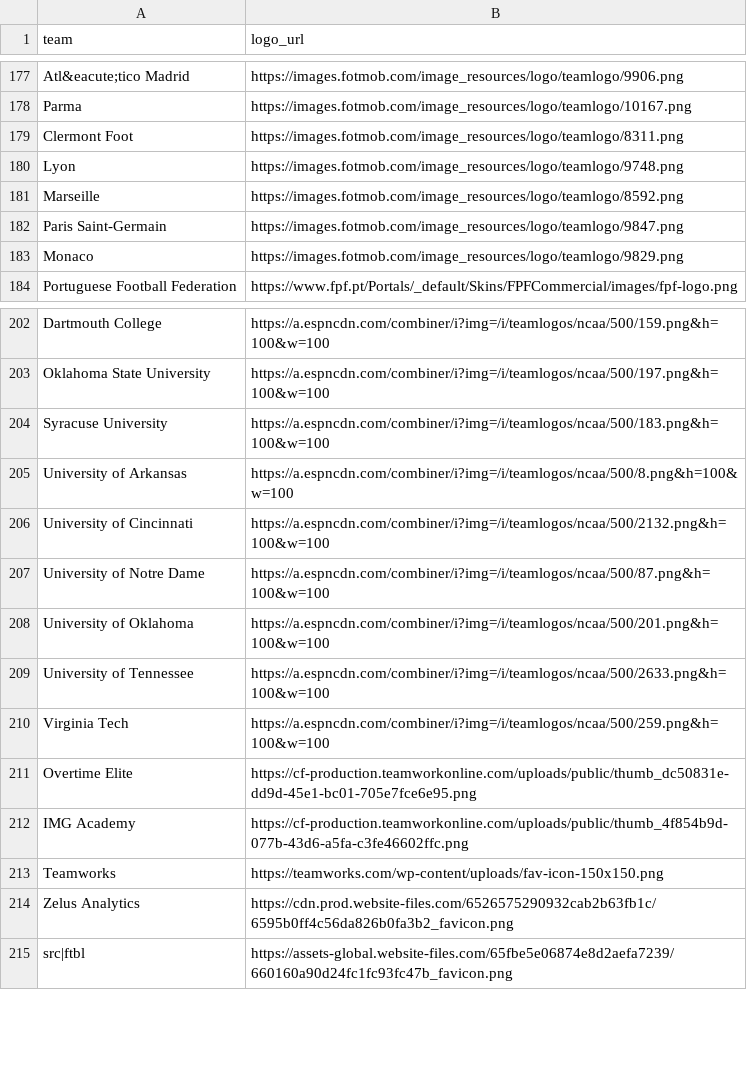
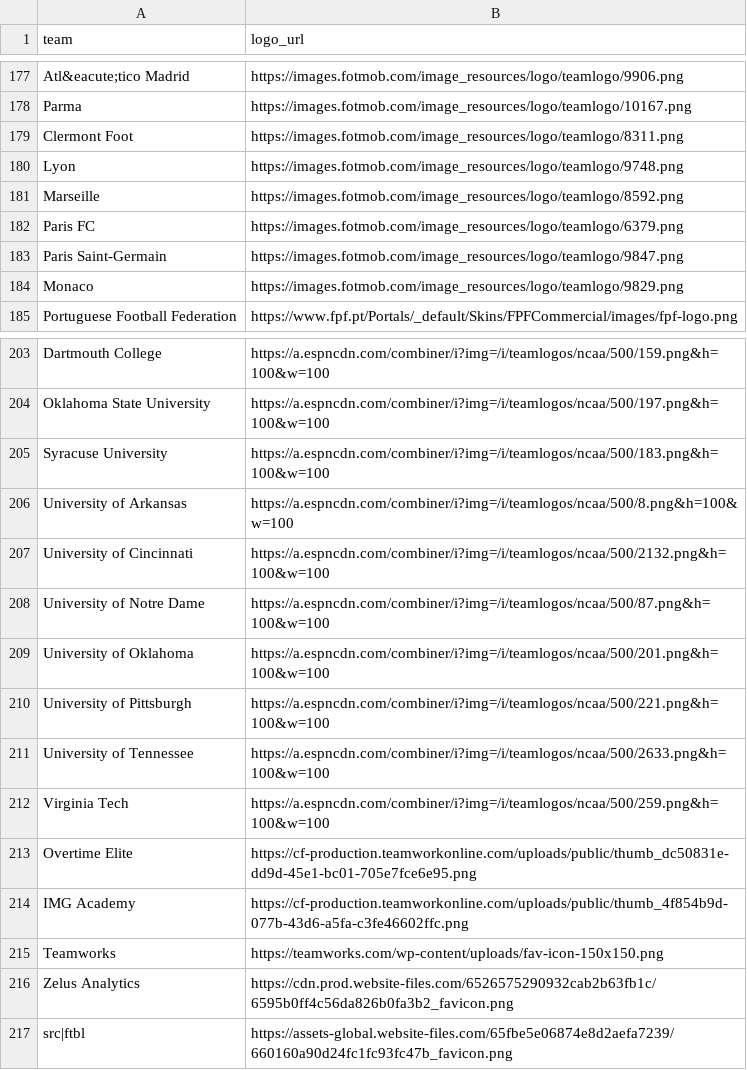
Before and after one commit to saberpowers/saberpowers.github.io, a CSV file: jobs/logos.csv, drawn as a sheet; only a part is shown, gaps mark what is left out; the diff names each change by its address in the sheet, - before the commit and + after, or states it on an @@ line.

```diff
--- a/jobs/logos.csv
+++ b/jobs/logos.csv
+row 182: Paris FC | https://images.fotmob.com/image_resources/logo/teamlogo/6379.png
+row 210: University of Pittsburgh | https://a.espncdn.com/combiner/i?img=/i/teamlogos/ncaa/500/221.png&h=100&w=100
```
Also changed, not shown: jobs/jobs.csv.
